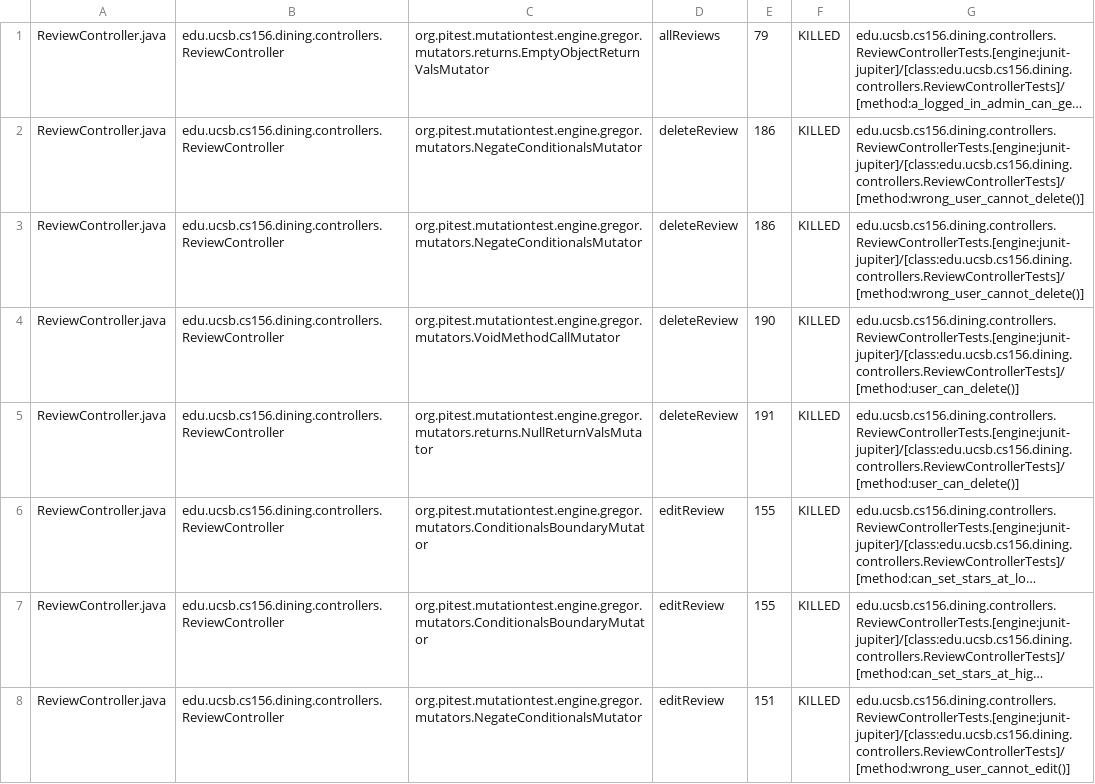
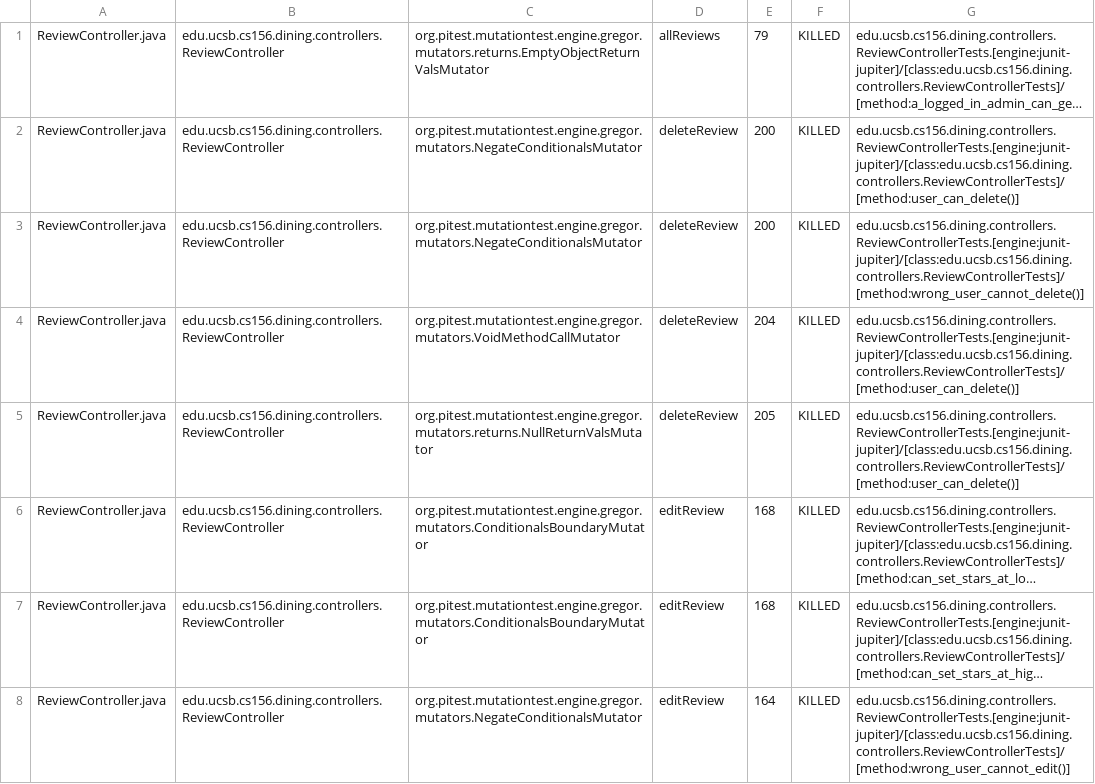
Before and after one commit to ucsb-cs156-s25/proj-dining-s25-06, a CSV file: pitest/mutations.csv, drawn as a sheet; only a part is shown; long unchanged cells end in …; the diff covers the shown part only; the diff names each change by its address in the sheet, - before the commit and + after, or states it on an @@ line.

Commit message:
Deploying to gh-pages from @ ucsb-cs156-s25/proj-dining-s25-06@2b1cfd0ab8ef5648e0f735f6c492aa46dad76572 🚀

```diff
--- a/pitest/mutations.csv
+++ b/pitest/mutations.csv
-E2:E3: 186
+E2:E3: 200
-G2: edu.ucsb.cs156.dining.controllers.ReviewControllerTests.[engine:junit-jupiter]/[class:edu.ucsb.cs156.dining.controllers.ReviewControllerTests]/[method:wrong_user_cannot_delete()]
+G2: edu.ucsb.cs156.dining.controllers.ReviewControllerTests.[engine:junit-jupiter]/[class:edu.ucsb.cs156.dining.controllers.ReviewControllerTests]/[method:user_can_delete()]
-E4: 190
+E4: 204
-E5: 191
+E5: 205
-E6:E7: 155
+E6:E7: 168
-E8: 151
+E8: 164
```
Also changed, not shown: 11 added rows and 50 edited cells elsewhere in this file, 18 other files.
